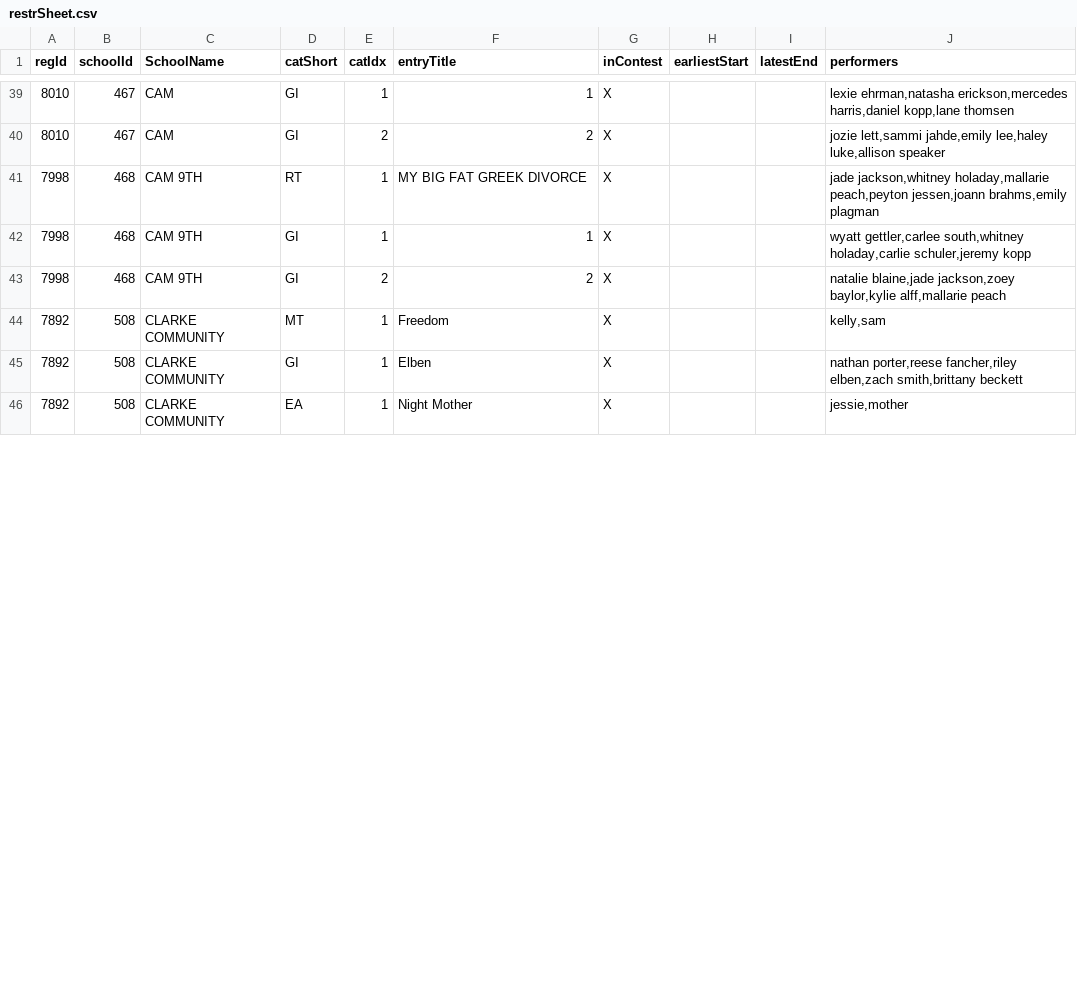
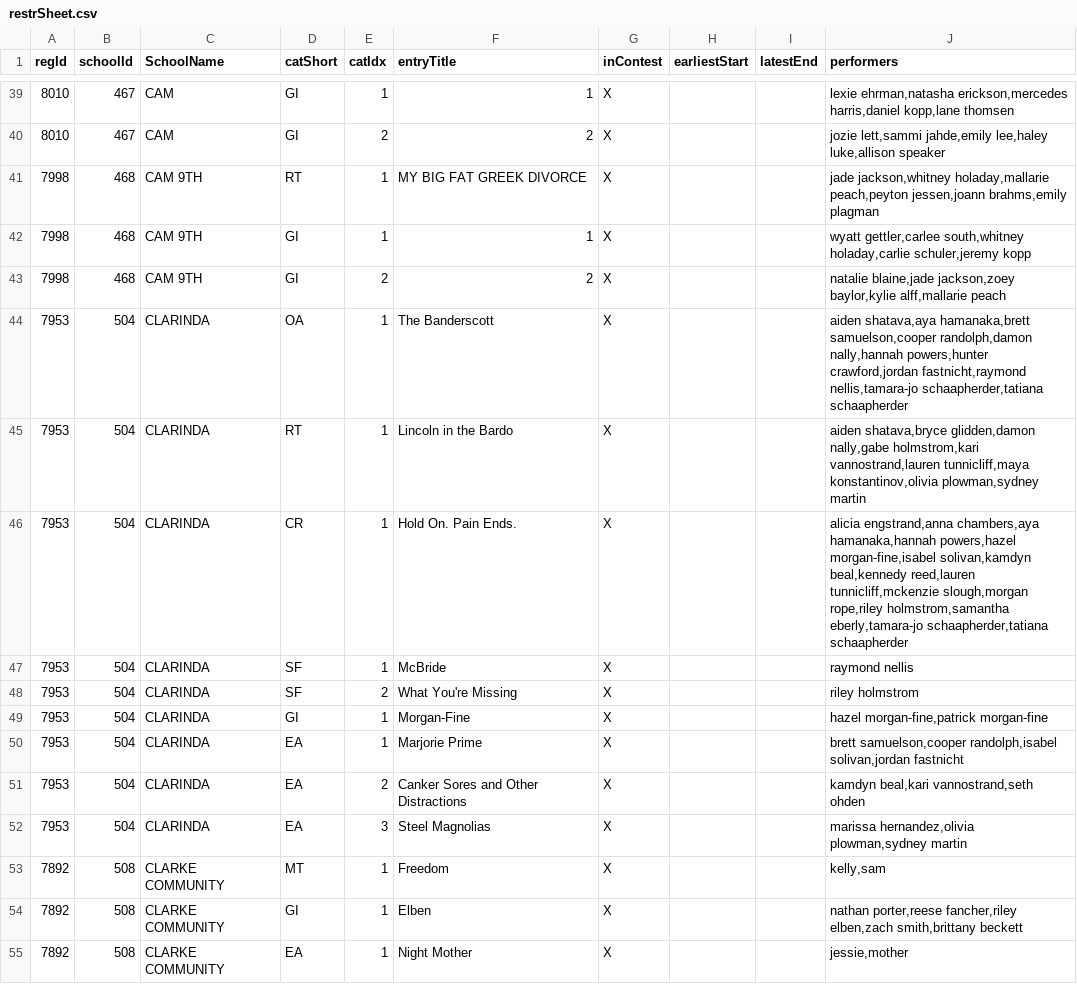
Before and after one commit to unitink72/speechsched, a CSV file: 2018_Creston/restrSheet.csv, drawn as a sheet; only a part is shown, gaps mark what is left out; the diff covers the shown part only.

```diff
--- a/2018_Creston/restrSheet.csv
+++ b/2018_Creston/restrSheet.csv
@@ -43,2 +43,11 @@ regId,schoolId,SchoolName,catShort,catIdx,entryTitle,inContest,earliestStart,lat
 7998,468,CAM 9TH,GI,2,2,X,,,"natalie blaine,jade jackson,zoey baylor,kylie alff,mallarie peach"
+7953,504,CLARINDA,OA,1,The Banderscott,X,,,"aiden shatava,aya hamanaka,brett samuelson,cooper randolph,damon nally,hannah powers,hunter crawford,jordan fastnicht,raymond nellis,tamara-jo schaapherder,tatiana schaapherder"
+7953,504,CLARINDA,RT,1,Lincoln in the Bardo,X,,,"aiden shatava,bryce glidden,damon nally,gabe holmstrom,kari vannostrand,lauren tunnicliff,maya konstantinov,olivia plowman,sydney martin"
+7953,504,CLARINDA,CR,1,Hold On. Pain Ends.,X,,,"alicia engstrand,anna chambers,aya hamanaka,hannah powers,hazel morgan-fine,isabel solivan,kamdyn beal,kennedy reed,lauren tunnicliff,mckenzie slough,morgan rope,riley holmstrom,samantha eberly,tamara-jo schaapherder,tatiana schaapherder"
+7953,504,CLARINDA,SF,1,McBride,X,,,raymond nellis
+7953,504,CLARINDA,SF,2,What You're Missing,X,,,riley holmstrom
+7953,504,CLARINDA,GI,1,Morgan-Fine,X,,,"hazel morgan-fine,patrick morgan-fine"
+7953,504,CLARINDA,EA,1,Marjorie Prime,X,,,"brett samuelson,cooper randolph,isabel solivan,jordan fastnicht"
+7953,504,CLARINDA,EA,2,Canker Sores and Other Distractions,X,,,"kamdyn beal,kari vannostrand,seth ohden"
+7953,504,CLARINDA,EA,3,Steel Magnolias,X,,,"marissa hernandez,olivia plowman,sydney martin"
 7892,508,CLARKE COMMUNITY,MT,1,Freedom,X,,,"kelly,sam"
```
Also changed, not shown: 2 added rows, 2 removed rows, 37 moved rows and 39 edited cells elsewhere in this file.
